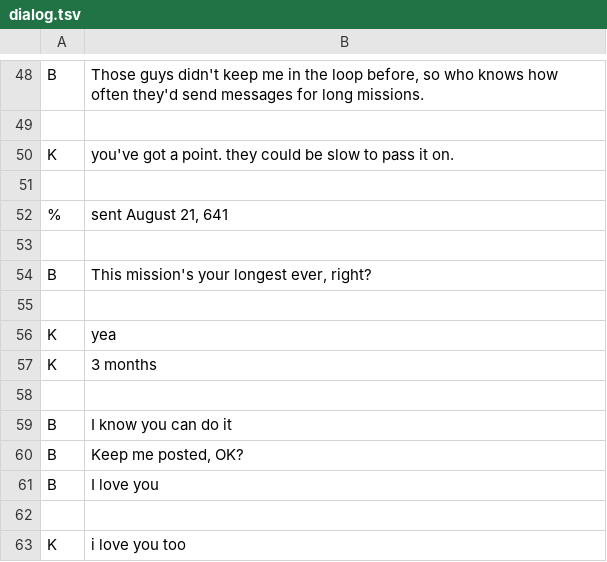
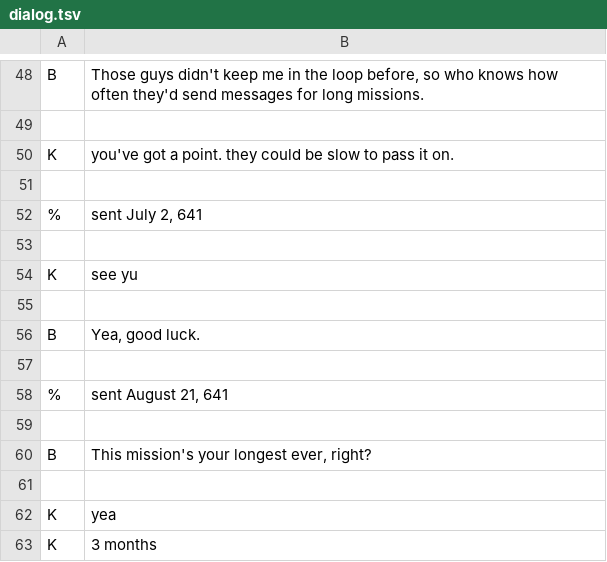
Before and after one commit to needleful/lantana-engine, a TSV file: data/dialog.tsv, drawn as a sheet; only a part is shown, gaps mark what is left out; the shorter side is filled out with more unchanged rows; the diff names each change by its address in the sheet, - before the commit and + after, or states it on an @@ line.

```diff
--- a/data/dialog.tsv
+++ b/data/dialog.tsv
+row 52: % | sent July 2, 641
+row 53: (empty)
+row 54: K | see yu
+row 55: (empty)
+row 56: B | Yea, good luck.
+row 57: (empty)
```
Also changed, not shown: 8 other files.
